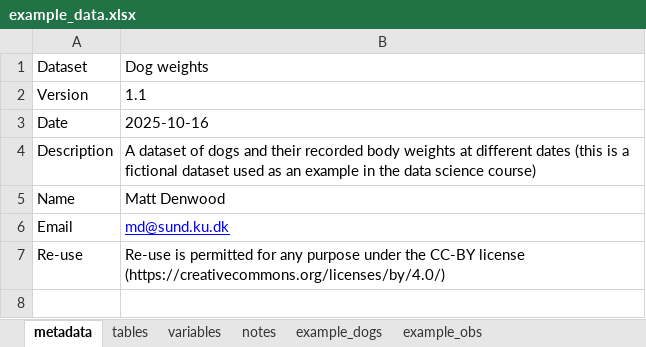
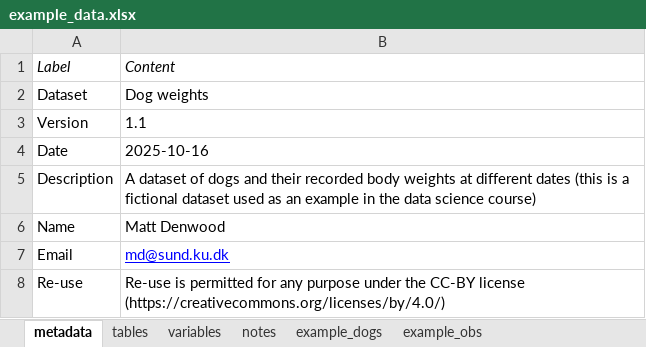
Before and after one commit to ku-awdc/ku-awdc.github.io, an Excel workbook: rsc/external/teaching-vet/data-science/ex-D/files/example_data.xlsx, sheet metadata, drawn as a sheet; values as stored, in another font and other column widths than the file's, no borders; the diff names each change by its address in the sheet, - before the commit and + after, or states it on an @@ line.

```diff
--- a/rsc/external/teaching-vet/data-science/ex-D/files/example_data.xlsx (sheet metadata)
+++ b/rsc/external/teaching-vet/data-science/ex-D/files/example_data.xlsx (sheet metadata)
+row 1: Label | Content
```
Also changed, not shown: 2 other files.
